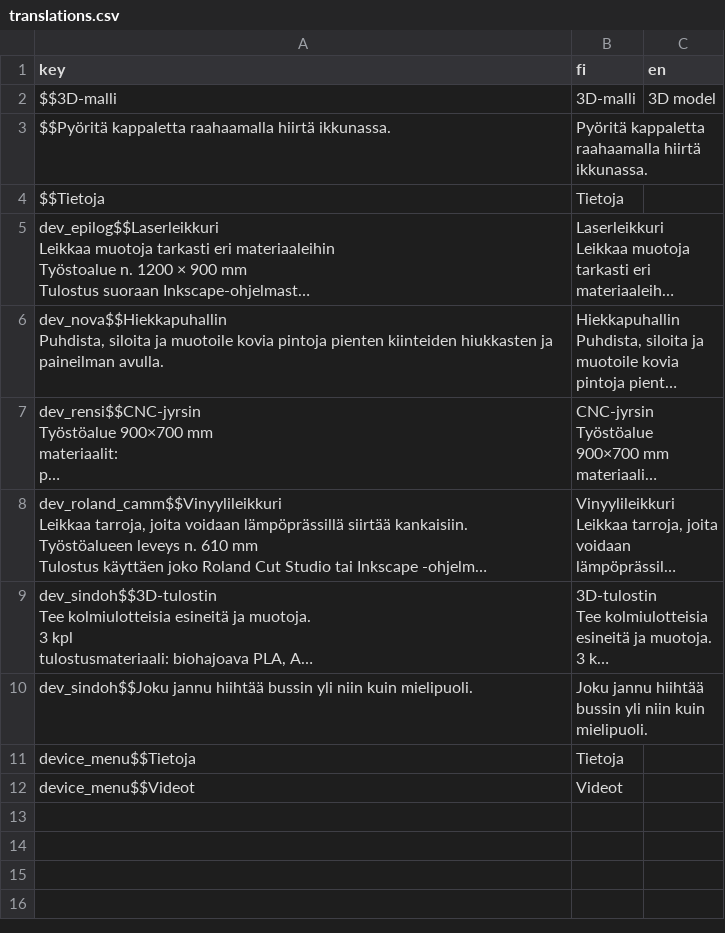
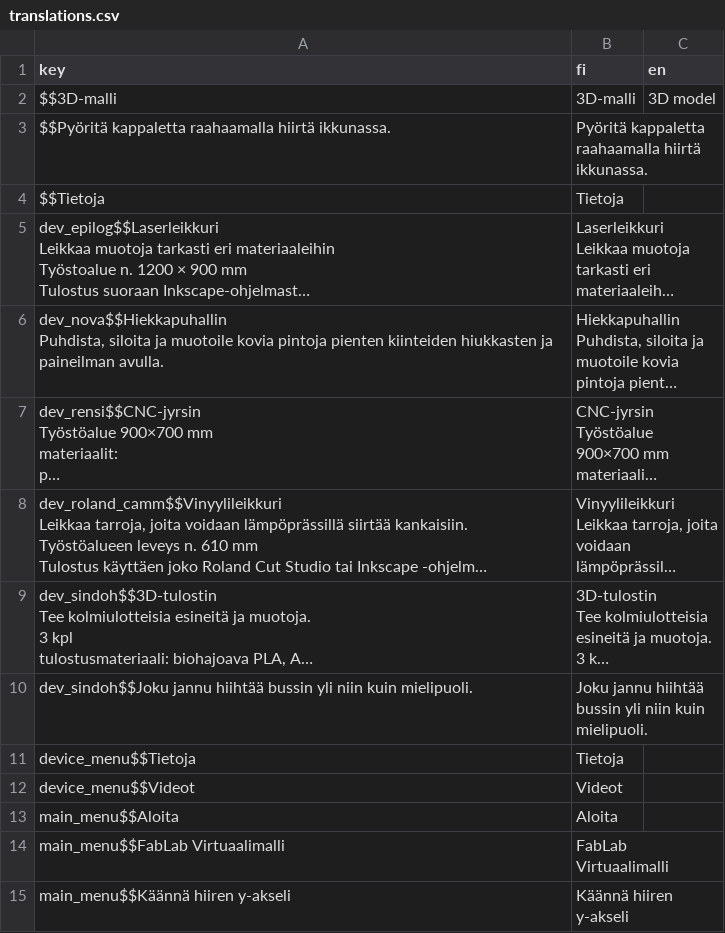
Before and after one commit to bafablab/FabLab-Virtualization, a CSV file: localization/translations.csv, drawn as a sheet; long unchanged cells end in …; the diff names each change by its address in the sheet, - before the commit and + after, or states it on an @@ line.

Commit message:
Added Main Menu

```diff
--- a/localization/translations.csv
+++ b/localization/translations.csv
+row 13: main_menu$$Aloita | Aloita
+row 14: main_menu$$FabLab Virtuaalimalli | FabLab Virtuaalimalli
+row 15: main_menu$$Käännä hiiren y-akseli | Käännä hiiren y-akseli
```
Also changed, not shown: 22 other files.
